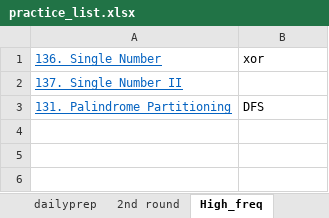
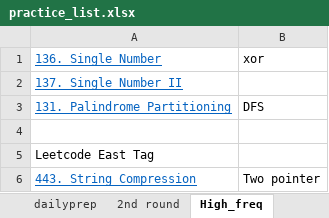
Before and after one commit to jli124/leetcodeprac, an Excel workbook: practice_list.xlsx, sheet High_freq, drawn as a sheet; values as stored, in another font and other column widths than the file's, no borders; 1 other sheet too large or unreadable and not compared; the diff names each change by its address in the sheet, - before the commit and + after, or states it on an @@ line.

```diff
--- a/practice_list.xlsx (sheet High_freq)
+++ b/practice_list.xlsx (sheet High_freq)
+row 4: (empty)
+row 5: Leetcode East Tag
+row 6: 443. String Compression | Two pointer
```
Also changed, not shown: 4 other files.
